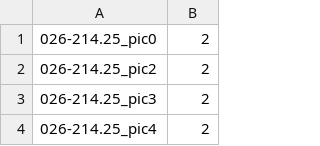
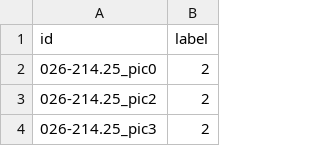
Before and after one commit to marcialContrerasERN/MLfachada, a CSV file: lista_npisos_todo_clean.csv, drawn as a sheet; only a part is shown; the shorter side is filled out with more unchanged rows.

Commit message:
Update lista_npisos_todo_clean.csv

```diff
--- a/lista_npisos_todo_clean.csv
+++ b/lista_npisos_todo_clean.csv
@@ -1 +1,2 @@
+id,label
 026-214.25_pic0,2
```
